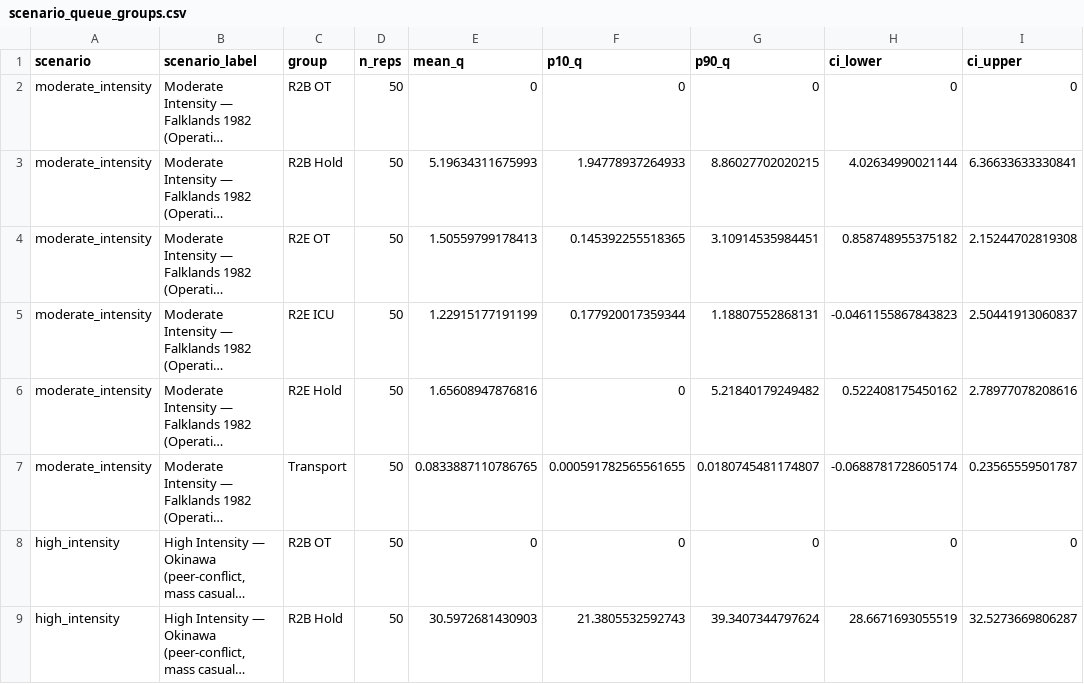
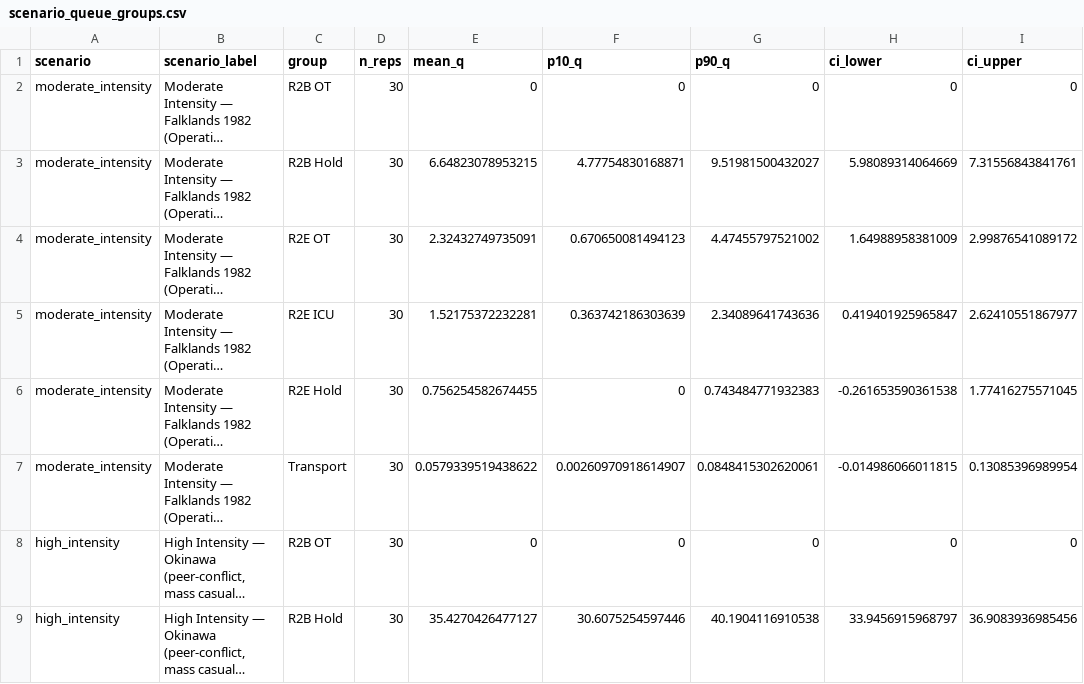
Before and after one commit to natosys/Battlefield-Casualty-Handling, a CSV file: data/scenarios/scenario_queue_groups.csv, drawn as a sheet; only a part is shown; long unchanged cells end in …; the diff covers the shown part only; the diff names each change by its address in the sheet, - before the commit and + after, or states it on an @@ line.

```diff
--- a/data/scenarios/scenario_queue_groups.csv
+++ b/data/scenarios/scenario_queue_groups.csv
-D2:D9 (n_reps): 50
+D2:D9 (n_reps): 30
-E3 (mean_q): 5.19634311675993
+E3 (mean_q): 6.64823078953215
-F3 (p10_q): 1.94778937264933
+F3 (p10_q): 4.77754830168871
-G3 (p90_q): 8.86027702020215
+G3 (p90_q): 9.51981500432027
-H3 (ci_lower): 4.02634990021144
+H3 (ci_lower): 5.98089314064669
-I3 (ci_upper): 6.36633633330841
+I3 (ci_upper): 7.31556843841761
-E4 (mean_q): 1.50559799178413
+E4 (mean_q): 2.32432749735091
-F4 (p10_q): 0.145392255518365
+F4 (p10_q): 0.670650081494123
-G4 (p90_q): 3.10914535984451
+G4 (p90_q): 4.47455797521002
-H4 (ci_lower): 0.858748955375182
+H4 (ci_lower): 1.64988958381009
-I4 (ci_upper): 2.15244702819308
+I4 (ci_upper): 2.99876541089172
-E5 (mean_q): 1.22915177191199
+E5 (mean_q): 1.52175372232281
-F5 (p10_q): 0.177920017359344
+F5 (p10_q): 0.363742186303639
-G5 (p90_q): 1.18807552868131
+G5 (p90_q): 2.34089641743636
-H5 (ci_lower): -0.0461155867843823
+H5 (ci_lower): 0.419401925965847
-I5 (ci_upper): 2.50441913060837
+I5 (ci_upper): 2.62410551867977
-E6 (mean_q): 1.65608947876816
+E6 (mean_q): 0.756254582674455
-G6 (p90_q): 5.21840179249482
+G6 (p90_q): 0.743484771932383
-H6 (ci_lower): 0.522408175450162
+H6 (ci_lower): -0.261653590361538
-I6 (ci_upper): 2.78977078208616
+I6 (ci_upper): 1.77416275571045
-E7 (mean_q): 0.0833887110786765
+E7 (mean_q): 0.0579339519438622
-F7 (p10_q): 0.000591782565561655
+F7 (p10_q): 0.00260970918614907
-G7 (p90_q): 0.0180745481174807
+G7 (p90_q): 0.0848415302620061
-H7 (ci_lower): -0.0688781728605174
+H7 (ci_lower): -0.014986066011815
-I7 (ci_upper): 0.23565559501787
+I7 (ci_upper): 0.13085396989954
-E9 (mean_q): 30.5972681430903
+E9 (mean_q): 35.4270426477127
-F9 (p10_q): 21.3805532592743
+F9 (p10_q): 30.6075254597446
-G9 (p90_q): 39.3407344797624
+G9 (p90_q): 40.1904116910538
-H9 (ci_lower): 28.6671693055519
+H9 (ci_lower): 33.9456915968797
-I9 (ci_upper): 32.5273669806287
+I9 (ci_upper): 36.9083936985456
```
Also changed, not shown: 24 edited cells elsewhere in this file, data/scenarios/scenario_comparison_queues.csv, data/scenarios/scenario_comparison_totals.csv, 2 other files.
